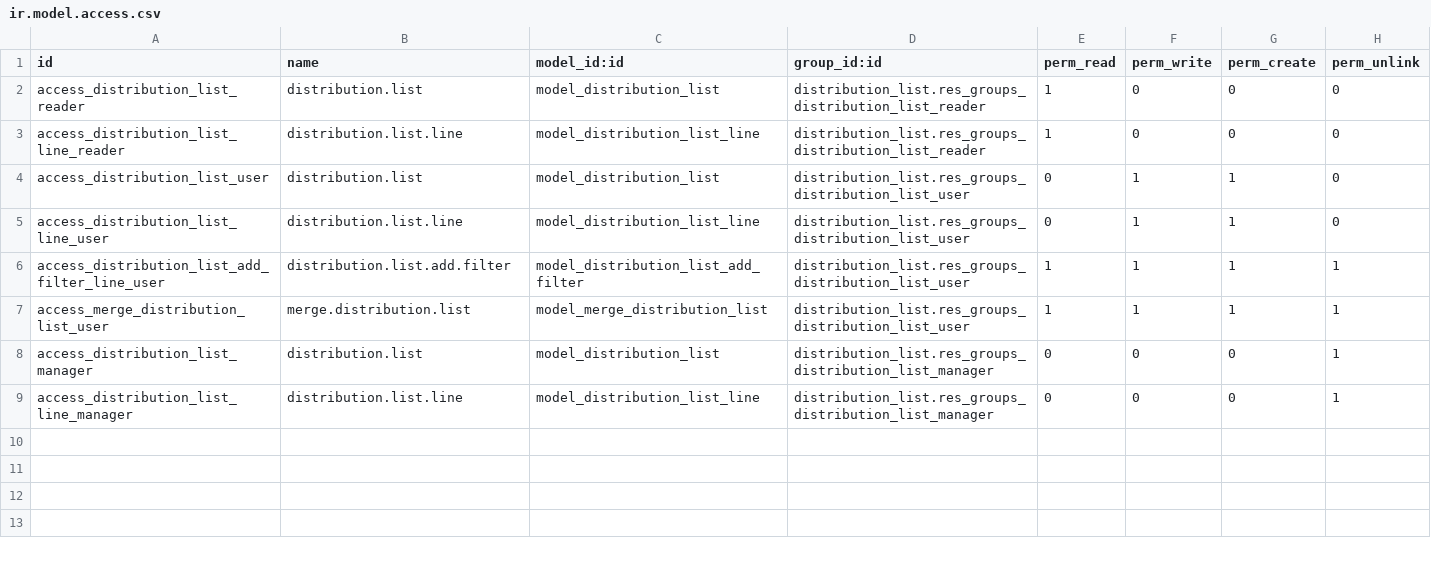
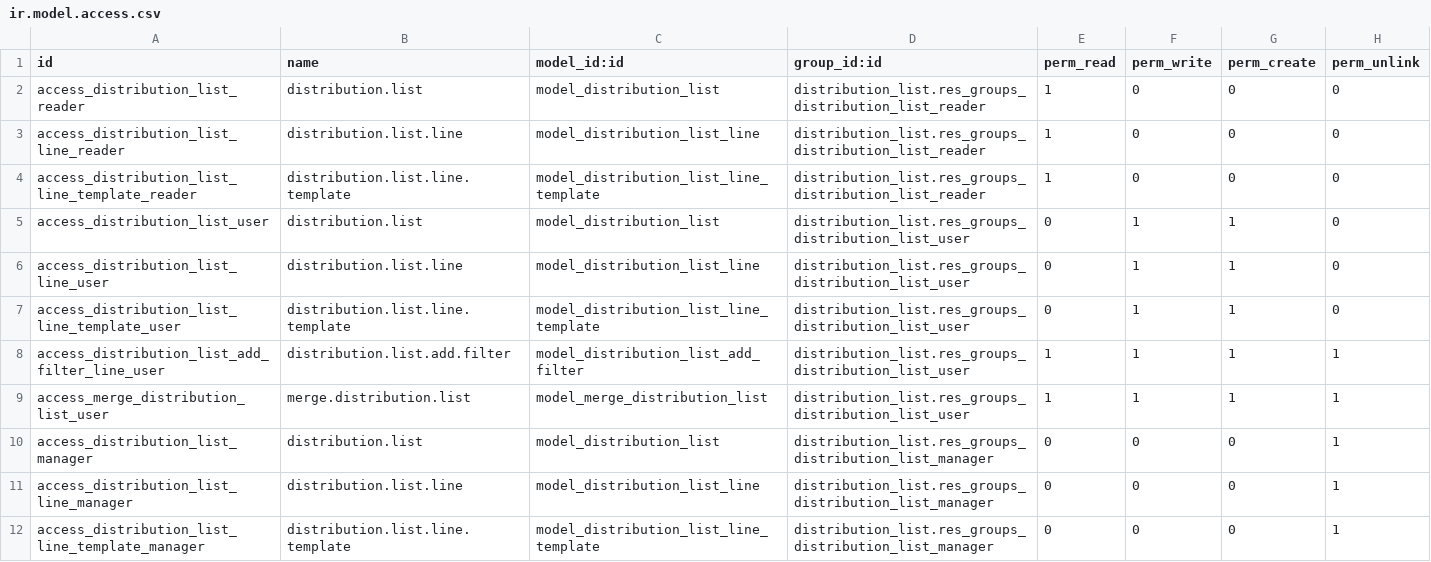
Before and after one commit to mozaik-association/mozaik, a CSV file: distribution_list/security/ir.model.access.csv, drawn as a sheet; the diff names each change by its address in the sheet, - before the commit and + after, or states it on an @@ line.

Commit message:
[IMP] Distribution list line template

```diff
--- a/distribution_list/security/ir.model.access.csv
+++ b/distribution_list/security/ir.model.access.csv
+row 4: access_distribution_list_line_template_reader | distribution.list.line.template | model_distribution_list_line_template | distribution_list.res_groups_distribution_list_reader | 1 | 0 | 0 | 0
+row 7: access_distribution_list_line_template_user | distribution.list.line.template | model_distribution_list_line_template | distribution_list.res_groups_distribution_list_user | 0 | 1 | 1 | 0
+row 12: access_distribution_list_line_template_manager | distribution.list.line.template | model_distribution_list_line_template | distribution_list.res_groups_distribution_list_manager | 0 | 0 | 0 | 1
```
Also changed, not shown: 39 other files.
